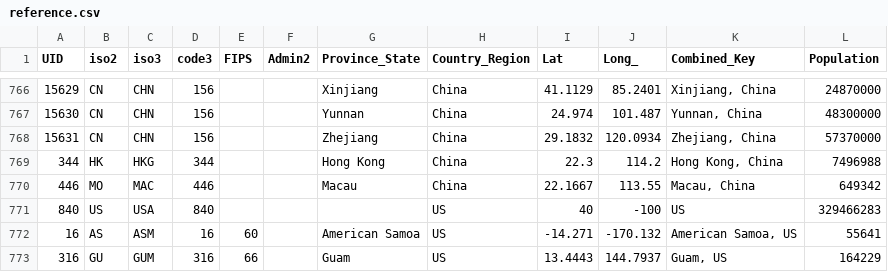
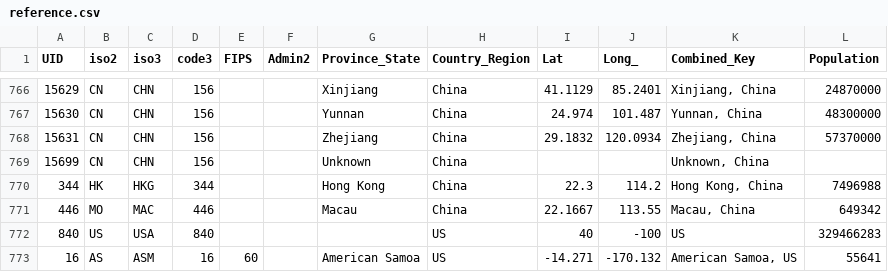
Before and after one commit to nikitasg/covid19-data, a CSV file: data/reference.csv, drawn as a sheet; only a part is shown, gaps mark what is left out; the shorter side is filled out with more unchanged rows; the diff names each change by its address in the sheet, - before the commit and + after, or states it on an @@ line.

```diff
--- a/data/reference.csv
+++ b/data/reference.csv
+row 769: 15699 | CN | CHN | 156 |  |  | Unknown | China |  |  | Unknown, China
```
Also changed, not shown: data/key-countries-pivoted.csv, 2 other files.
